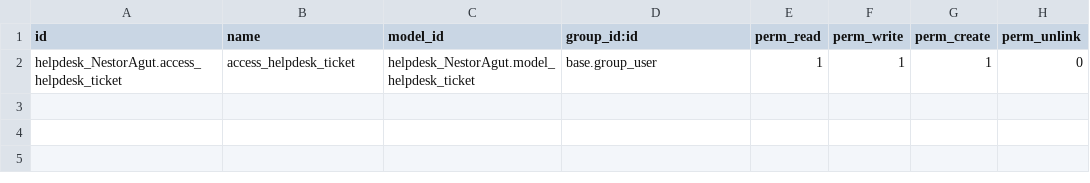
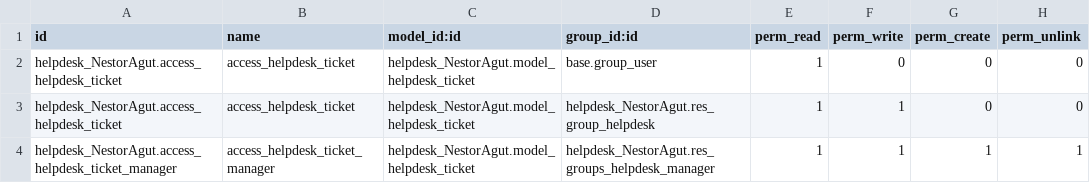
Before and after one commit to neshuo/curso2023, a CSV file: helpdesk_NestorAgut/security/ir.model.access.csv, drawn as a sheet.

```diff
--- a/helpdesk_NestorAgut/security/ir.model.access.csv
+++ b/helpdesk_NestorAgut/security/ir.model.access.csv
@@ -1,2 +1,4 @@
-id,name,model_id,group_id:id,perm_read,perm_write,perm_create,perm_unlink
-helpdesk_NestorAgut.access_helpdesk_ticket,access_helpdesk_ticket,helpdesk_NestorAgut.model_helpdesk_ticket,base.group_user,1,1,1,0
+id,name,model_id:id,group_id:id,perm_read,perm_write,perm_create,perm_unlink
+helpdesk_NestorAgut.access_helpdesk_ticket,access_helpdesk_ticket,helpdesk_NestorAgut.model_helpdesk_ticket,base.group_user,1,0,0,0
+helpdesk_NestorAgut.access_helpdesk_ticket,access_helpdesk_ticket,helpdesk_NestorAgut.model_helpdesk_ticket,helpdesk_NestorAgut.res_group_helpdesk,1,1,0,0
+helpdesk_NestorAgut.access_helpdesk_ticket_manager,access_helpdesk_ticket_manager,helpdesk_NestorAgut.model_helpdesk_ticket,helpdesk_NestorAgut.res_groups_helpdesk_manager,1,1,1,1
```
Also changed, not shown: 7 other files.
